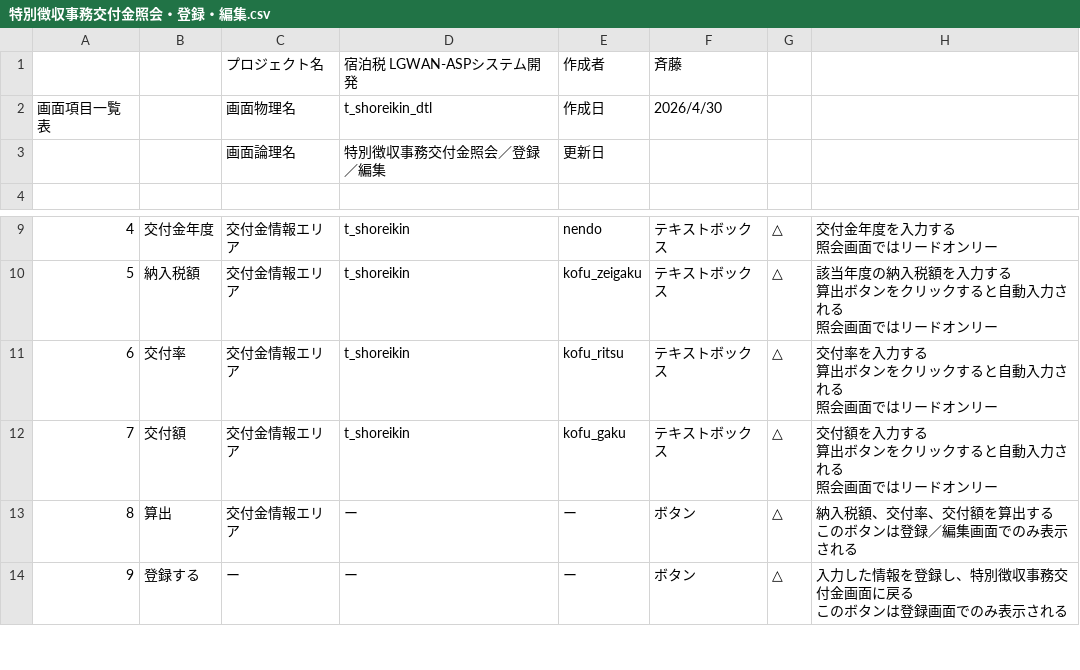
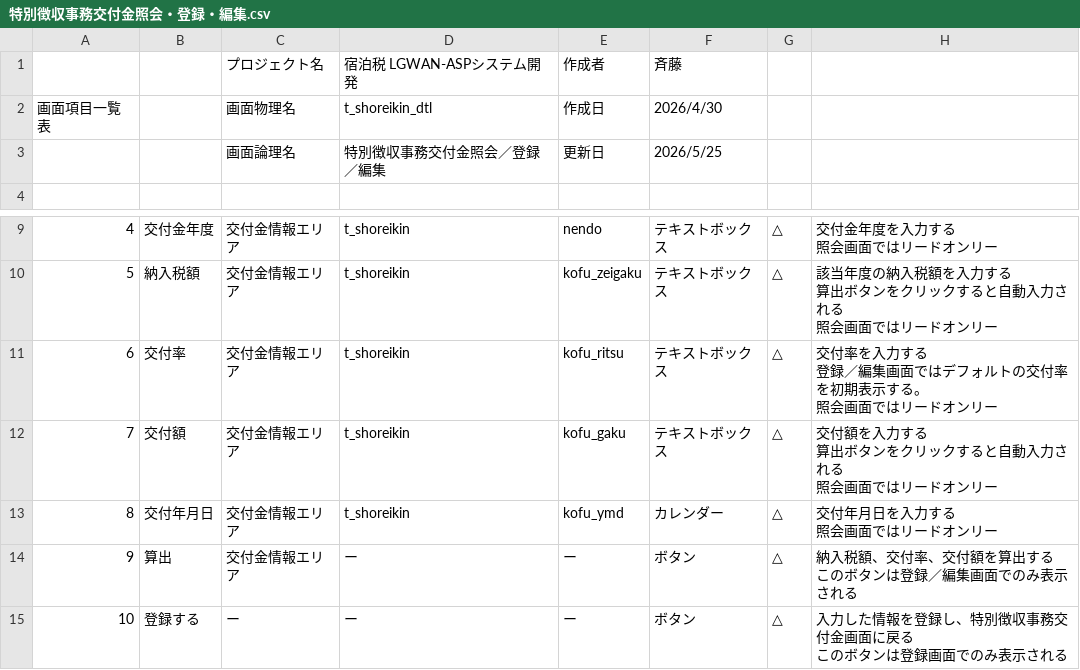
Before and after one commit to Tenchi-Sotozaki/tax, a CSV file: docs/仕様書/特別徴収事務交付金照会・登録・編集.csv, drawn as a sheet; only a part is shown, gaps mark what is left out; addresses are those after the commit; ↵ is a line break in a cell; the diff names each change by its address in the sheet, - before the commit and + after, or states it on an @@ line.

Commit message:
特別徴収事務交付金照会／登録／編集画面修正

```diff
--- a/docs/仕様書/特別徴収事務交付金照会・登録・編集.csv
+++ b/docs/仕様書/特別徴収事務交付金照会・登録・編集.csv
-F3 (2026/4/30): (empty)
+F3 (2026/4/30): 2026/5/25
-H11: …力する ↵ 算出ボタンをクリックすると自動入力される ↵ 照会画…
+H11: …力する ↵ 登録／編集画面ではデフォルトの交付率を初期表示する。 ↵ 照会画…
+row 13: 8 | 交付年月日 | 交付金情報エリア | t_shoreikin | kofu_ymd | カレンダー | △ | 交付年月日を入力する ↵ 照会画面ではリードオンリー
@@ column A (画面項目一覧表) renumbered from row 14 down @@
```
Also changed, not shown: docs/仕様書/特別徴収事務交付金照会・登録・編集_更新.csv, 10 other files.
